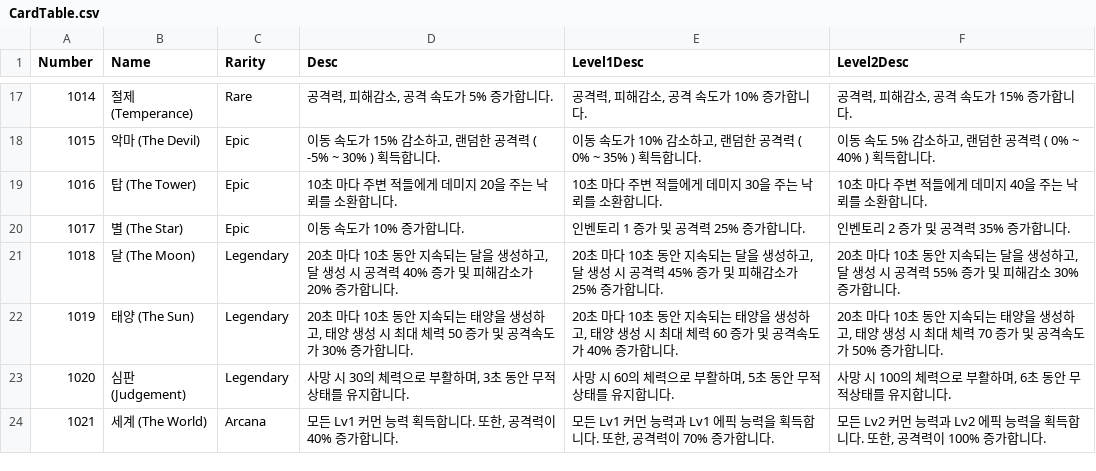
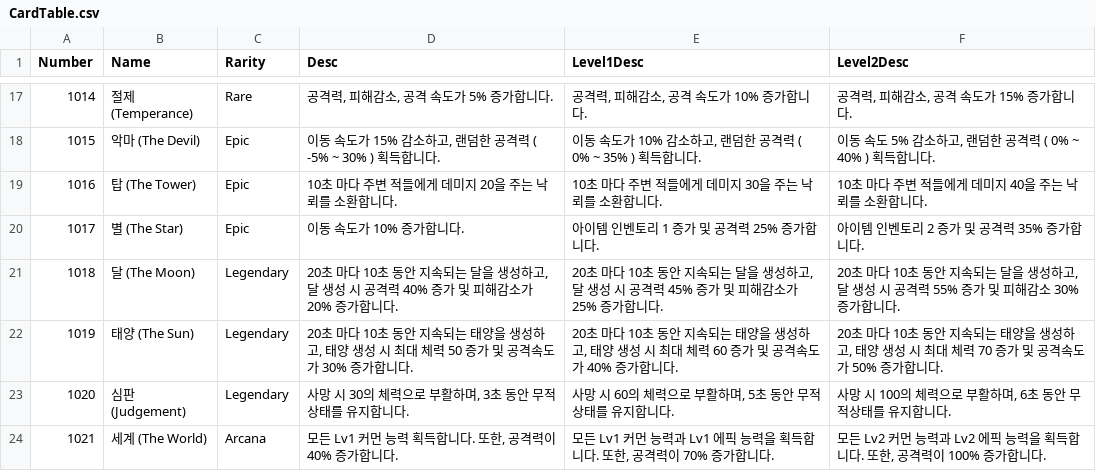
Before and after one commit to wata548/2026_summer_game_jam, a CSV file: Assets/Resources/Data/CardTable.csv, drawn as a sheet; only a part is shown, gaps mark what is left out.

Commit message:
Item base, Item data load, change status effect base's constructors definition, fix bug in card1000,

```diff
--- a/Assets/Resources/Data/CardTable.csv
+++ b/Assets/Resources/Data/CardTable.csv
@@ -19,3 +19,3 @@
 "1016","탑 (The Tower)","Epic","10초 마다 주변 적들에게 데미지 20을 주는 낙뢰를 소환합니다.","10초 마다 주변 적들에게 데미지 30을 주는 낙뢰를 소환합니다.","10초 마다 주변 적들에게 데미지 40을 주는 낙뢰를 소환합니다."
-"1017","별 (The Star)","Epic","이동 속도가 10% 증가합니다.","인벤토리 1 증가 및 공격력 25% 증가합니다.","인벤토리 2 증가 및 공격력 35% 증가합니다."
+"1017","별 (The Star)","Epic","이동 속도가 10% 증가합니다.","아이템 인벤토리 1 증가 및 공격력 25% 증가합니다.","아이템 인벤토리 2 증가 및 공격력 35% 증가합니다."
 "1018","달 (The Moon)","Legendary","20초 마다 10초 동안 지속되는 달을 생성하고, 달 생성 시 공격력 40% 증가 및 피해감소가 20% 증가합니다.","20초 마다 10초 동안 지속되는 달을 생성하고, 달 생성 시 공격력 45% 증가 및 피해감소가 25% 증가합니다.","20초 마다 10초 동안 지속되는 달을 생성하고, 달 생성 시 공격력 55% 증가 및 피해감소 30% 증가합니다."
```
Also changed, not shown: 28 other files.
